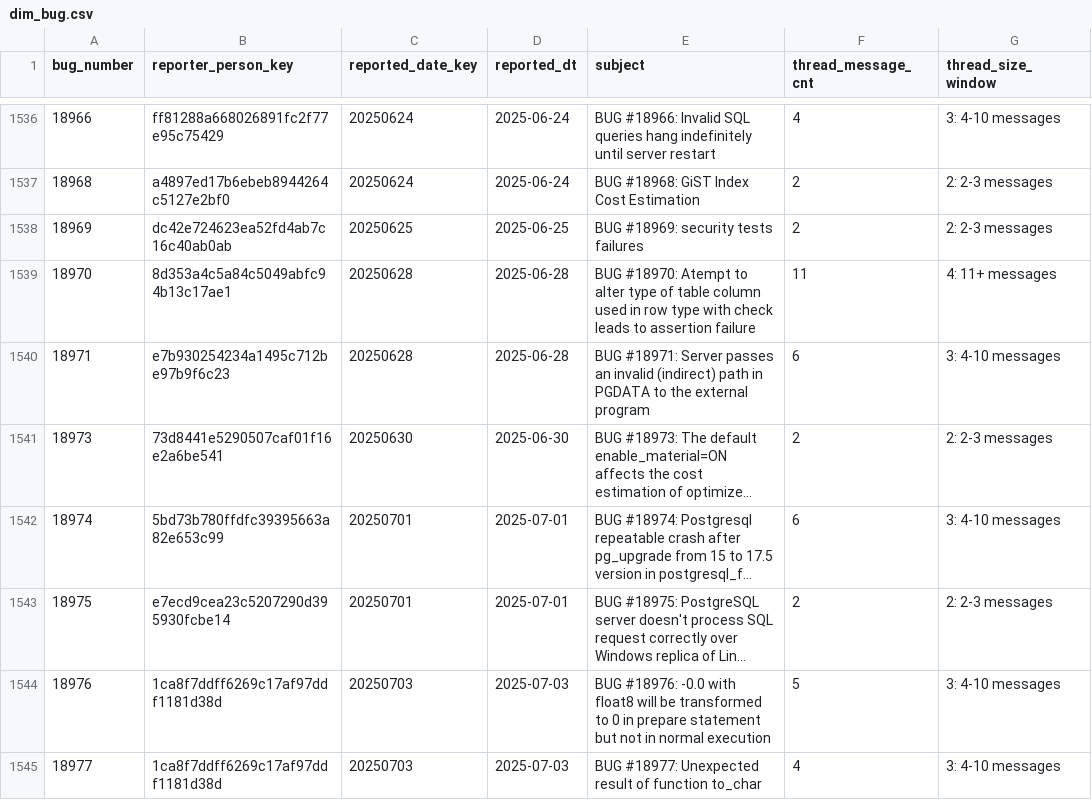
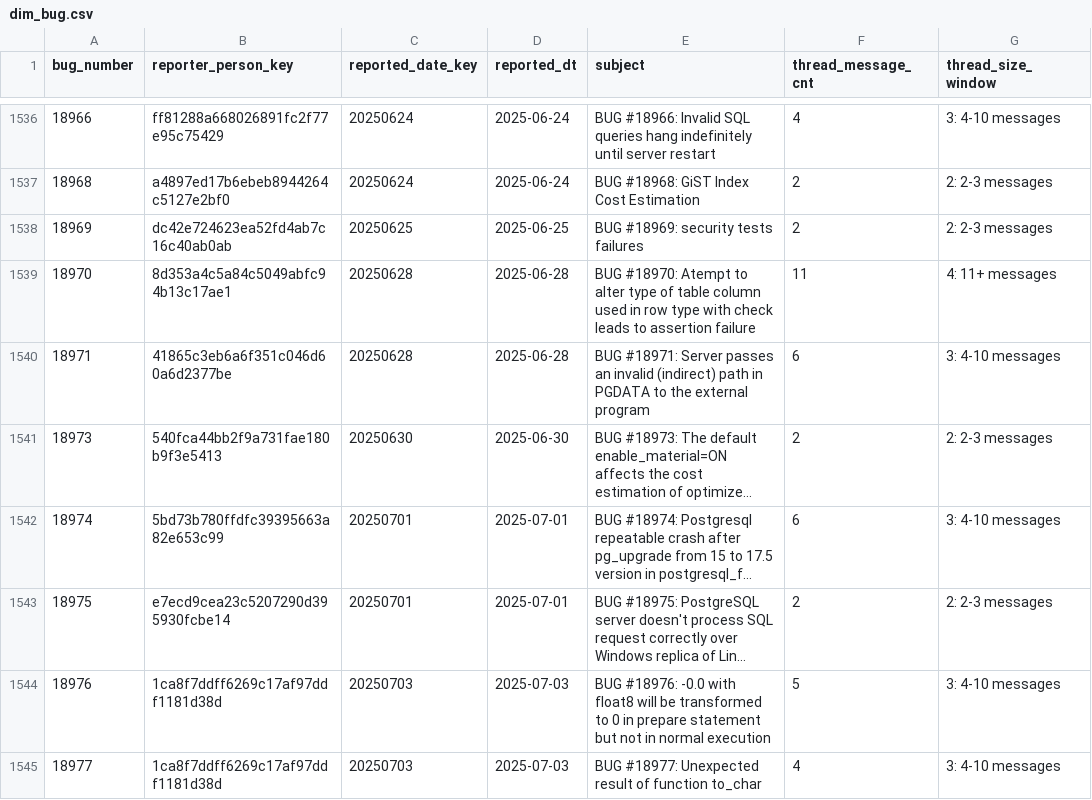
Before and after one commit to dorianinsights/postgres_bug_analysis, a CSV file: data/derived/dim_bug.csv, drawn as a sheet; only a part is shown, gaps mark what is left out; long unchanged cells end in …; the diff covers the shown part only; the diff names each change by its address in the sheet, - before the commit and + after, or states it on an @@ line.

```diff
--- a/data/derived/dim_bug.csv
+++ b/data/derived/dim_bug.csv
-B1540 (reporter_person_key): e7b930254234a1495c712be97b9f6c23
+B1540 (reporter_person_key): 41865c3eb6a6f351c046d60a6d2377be
-B1541 (reporter_person_key): 73d8441e5290507caf01f16e2a6be541
+B1541 (reporter_person_key): 540fca44bb2f9a731fae180b9f3e5413
```
Also changed, not shown: 105 edited cells elsewhere in this file, 12 other files.
